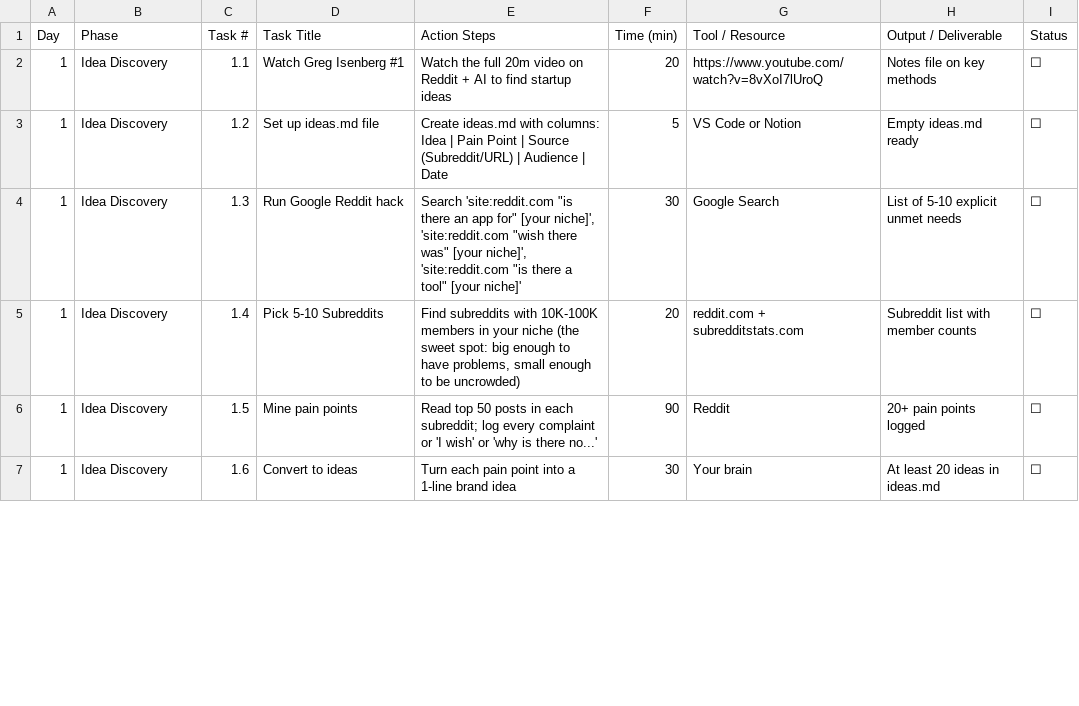
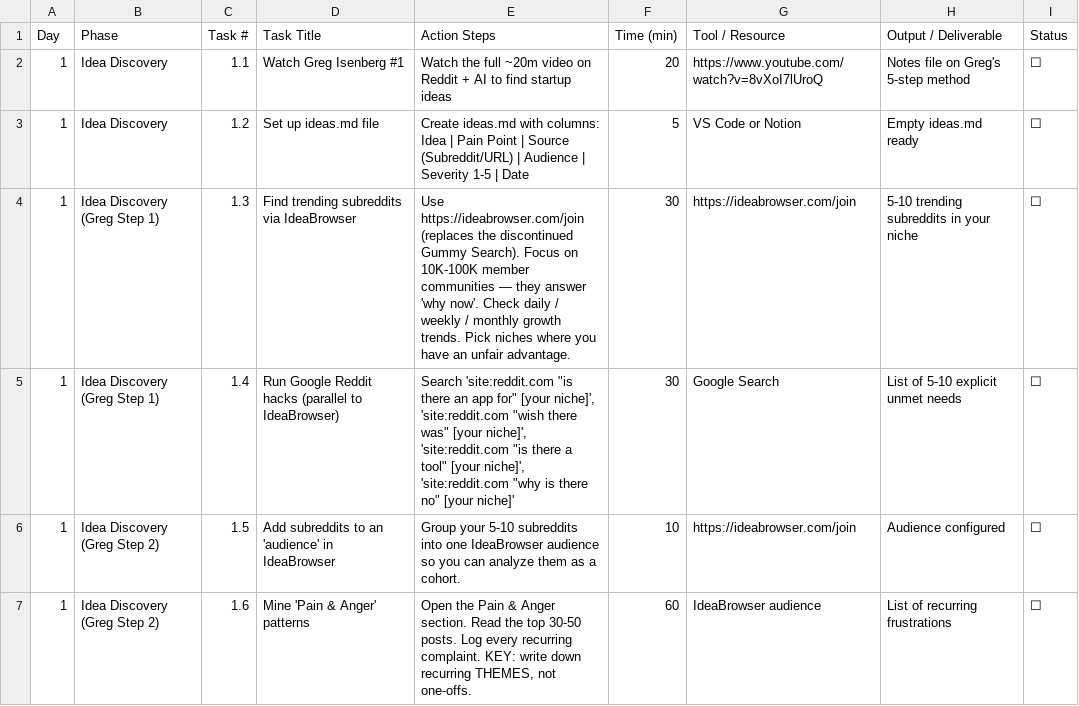
Before and after one commit to ahmedhany-dotcom/shopflow-dashboard, a CSV file: research/sheets/01-execution-plan.csv, drawn as a sheet; only a part is shown; the diff covers the shown part only.

```diff
--- a/research/sheets/01-execution-plan.csv
+++ b/research/sheets/01-execution-plan.csv
@@ -1,7 +1,7 @@
 Day,Phase,Task #,Task Title,Action Steps,Time (min),Tool / Resource,Output / Deliverable,Status
-1,Idea Discovery,1.1,Watch Greg Isenberg #1,Watch the full 20m video on Reddit + AI to find startup ideas,20,https://www.youtube.com/watch?v=8vXoI7lUroQ,Notes file on key methods,☐
-1,Idea Discovery,1.2,Set up ideas.md file,Create ideas.md with columns: Idea | Pain Point | Source (Subreddit/URL) | Audience | Date,5,VS Code or Notion,Empty ideas.md ready,☐
-1,Idea Discovery,1.3,Run Google Reddit hack,"Search 'site:reddit.com ""is there an app for"" [your niche]', 'site:reddit.com ""wish there was"" [your niche]', 'site:reddit.com ""is there a tool"" [your niche]'",30,Google Search,List of 5-10 explicit unmet needs,☐
-1,Idea Discovery,1.4,Pick 5-10 Subreddits,"Find subreddits with 10K-100K members in your niche (the sweet spot: big enough to have problems, small enough to be uncrowded)",20,reddit.com + subredditstats.com,Subreddit list with member counts,☐
-1,Idea Discovery,1.5,Mine pain points,Read top 50 posts in each subreddit; log every complaint or 'I wish' or 'why is there no...',90,Reddit,20+ pain points logged,☐
-1,Idea Discovery,1.6,Convert to ideas,Turn each pain point into a 1-line brand idea,30,Your brain,At least 20 ideas in ideas.md,☐
+1,Idea Discovery,1.1,Watch Greg Isenberg #1,Watch the full ~20m video on Reddit + AI to find startup ideas,20,https://www.youtube.com/watch?v=8vXoI7lUroQ,Notes file on Greg's 5-step method,☐
+1,Idea Discovery,1.2,Set up ideas.md file,"Create ideas.md with columns: Idea | Pain Point | Source (Subreddit/URL) | Audience | Severity 1-5 | Date",5,VS Code or Notion,Empty ideas.md ready,☐
+1,Idea Discovery (Greg Step 1),1.3,Find trending subreddits via IdeaBrowser,"Use https://ideabrowser.com/join (replaces the discontinued Gummy Search). Focus on 10K-100K member communities — they answer 'why now'. Check daily / weekly / monthly growth trends. Pick niches where you have an unfair advantage.",30,https://ideabrowser.com/join,5-10 trending subreddits in your niche,☐
+1,Idea Discovery (Greg Step 1),1.4,Run Google Reddit hacks (parallel to IdeaBrowser),"Search 'site:reddit.com ""is there an app for"" [your niche]', 'site:reddit.com ""wish there was"" [your niche]', 'site:reddit.com ""is there a tool"" [your niche]', 'site:reddit.com ""why is there no"" [your niche]'",30,Google Search,List of 5-10 explicit unmet needs,☐
+1,Idea Discovery (Greg Step 2),1.5,Add subreddits to an 'audience' in IdeaBrowser,"Group your 5-10 subreddits into one IdeaBrowser audience so you can analyze them as a cohort.",10,https://ideabrowser.com/join,Audience configured,☐
+1,Idea Discovery (Greg Step 2),1.6,Mine 'Pain & Anger' patterns,"Open the Pain & Anger section. Read the top 30-50 posts. Log every recurring complaint. KEY: write down recurring THEMES, not one-offs.",60,IdeaBrowser audience,List of recurring frustrations,☐
```
Also changed, not shown: 8 added rows and 18 edited cells elsewhere in this file, research/sheets/03-tools-accounts.csv, research/sheets/04-prompts-library.csv, 3 other files.
